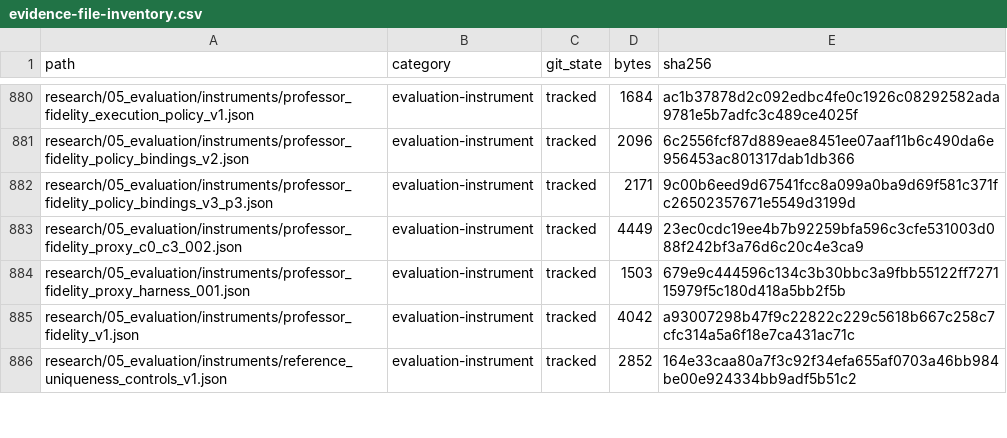
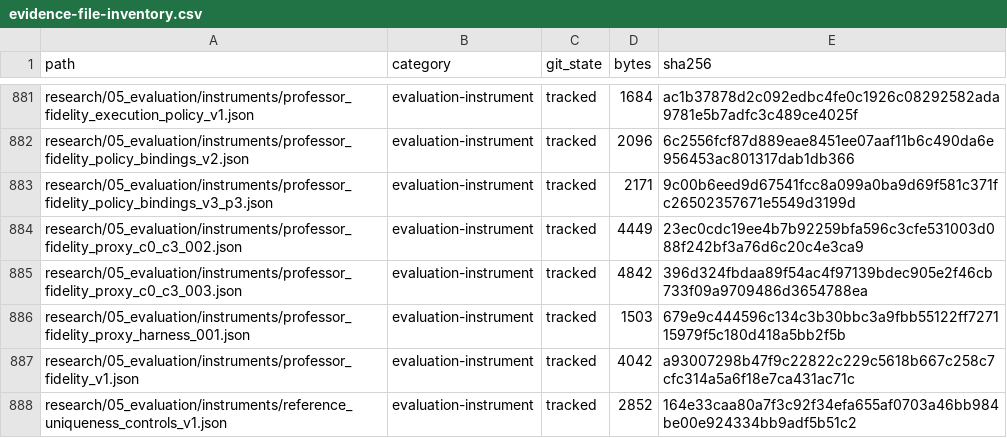
Before and after one commit to horiiiiii032929/digital-twin, a CSV file: research/06_reports/final/evidence-inventory/evidence-file-inventory.csv, drawn as a sheet; only a part is shown, gaps mark what is left out; the diff covers the shown part only; the diff names each change by its address in the sheet, - before the commit and + after, or states it on an @@ line.

```diff
--- a/research/06_reports/final/evidence-inventory/evidence-file-inventory.csv
+++ b/research/06_reports/final/evidence-inventory/evidence-file-inventory.csv
+row 885: research/05_evaluation/instruments/professor_fidelity_proxy_c0_c3_003.json | evaluation-instrument | tracked | 4842 | 396d324fbdaa89f54ac4f97139bdec905e2f46cb733f09a9709486d3654788ea
```
Also changed, not shown: 7 added rows and 18 edited cells elsewhere in this file, research/06_reports/final/evidence-inventory/evaluation-result-inventory.csv, research/06_reports/final/evidence-inventory/local-evidence-aggregates.csv, 13 other files.
